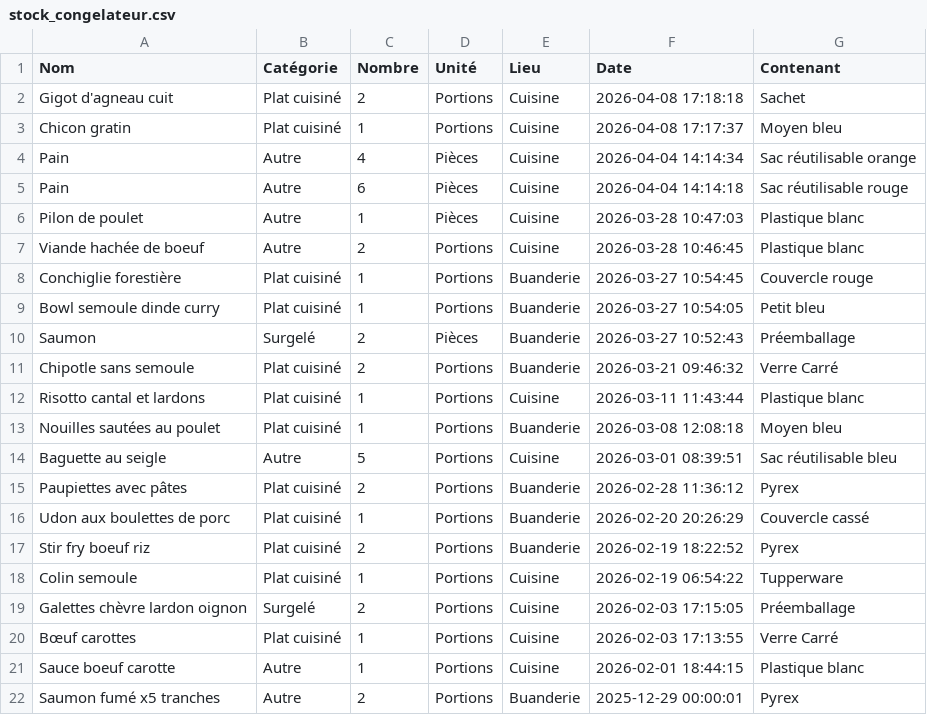
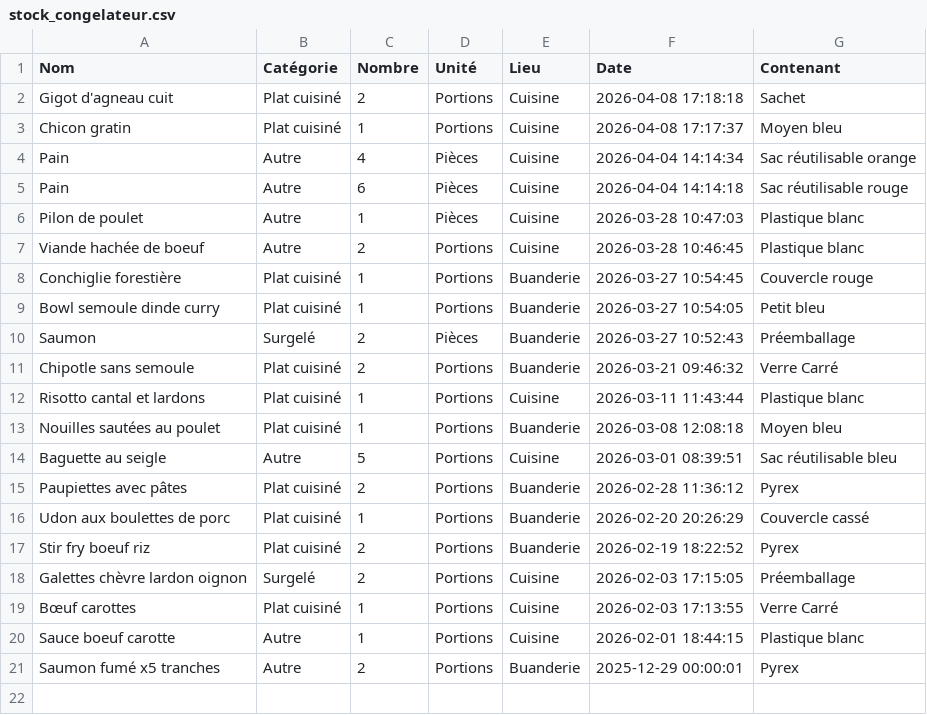
Before and after one commit to stephane0254-png/Congelateurs, a CSV file: stock_congelateur.csv, drawn as a sheet.

Commit message:
Fini

```diff
--- a/stock_congelateur.csv
+++ b/stock_congelateur.csv
@@ -17,3 +17,2 @@ Udon aux boulettes de porc,Plat cuisiné,1,Portions,Buanderie,2026-02-20 20:26:2
 Stir fry boeuf riz,Plat cuisiné,2,Portions,Buanderie,2026-02-19 18:22:52,Pyrex
-Colin semoule,Plat cuisiné,1,Portions,Cuisine,2026-02-19 06:54:22,Tupperware
 Galettes chèvre lardon oignon,Surgelé,2,Portions,Cuisine,2026-02-03 17:15:05,Préemballage
```
